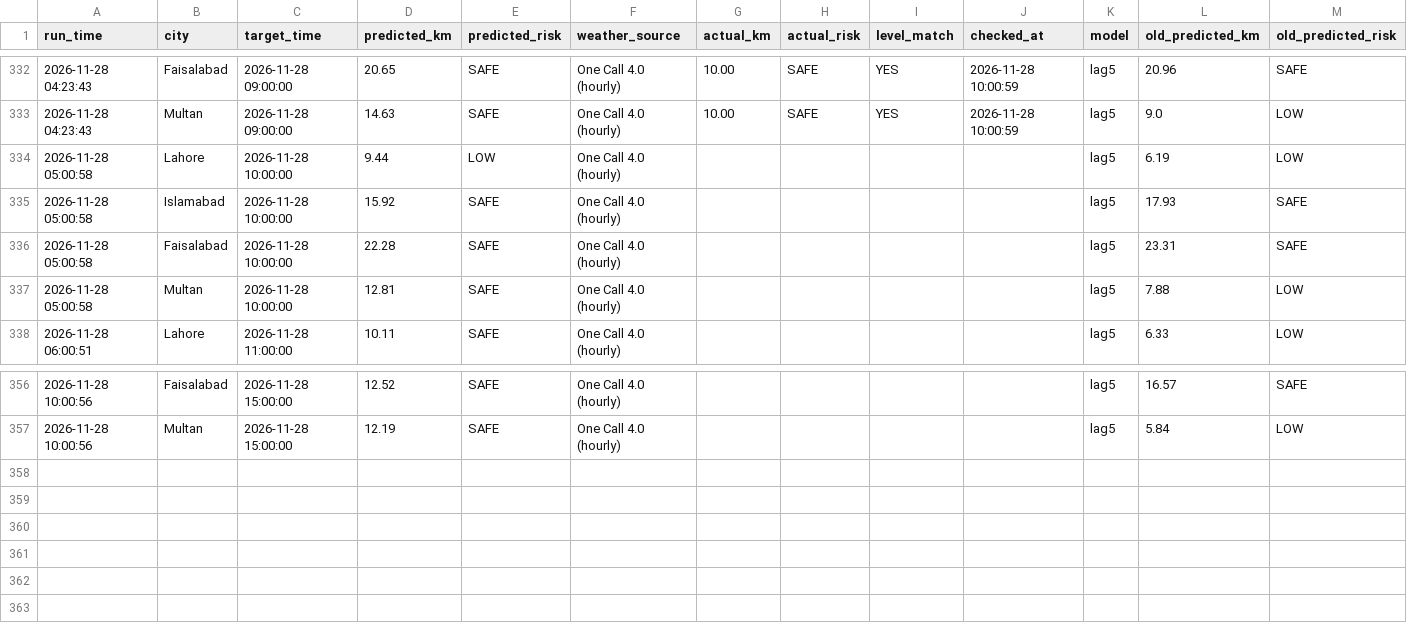
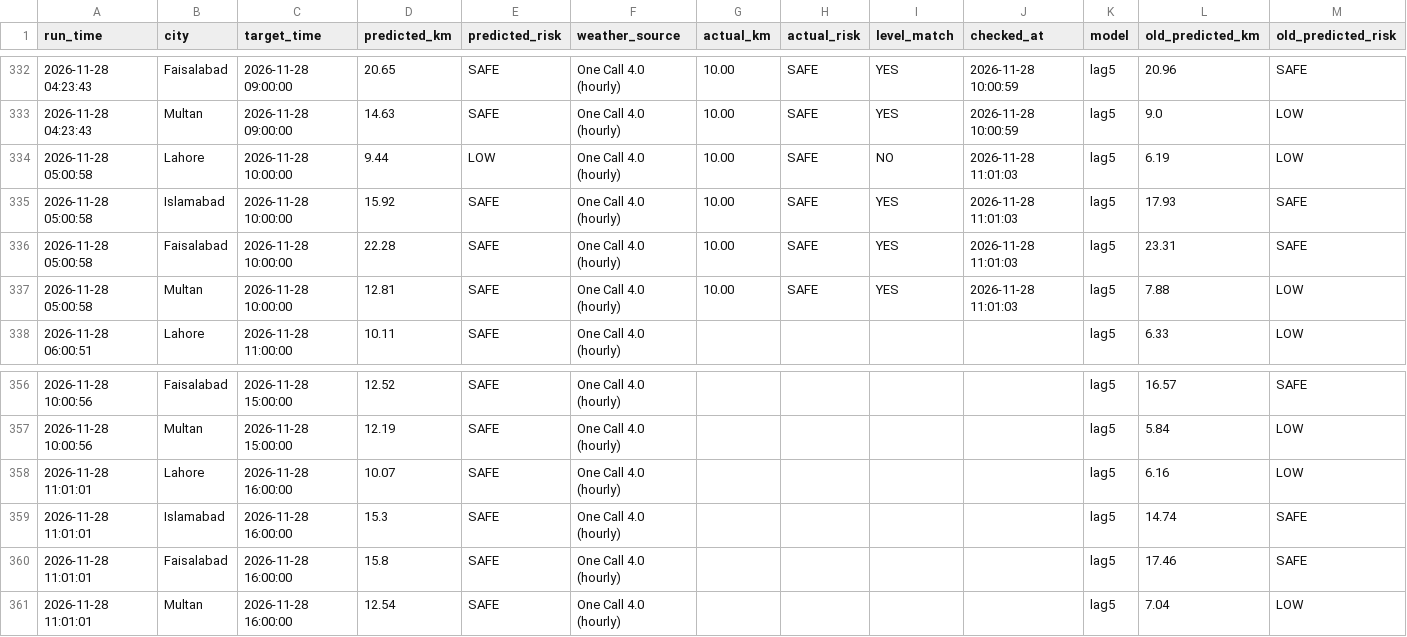
Before and after one commit to amnanaeem123-coder/smog-prediction-backend, a CSV file: prediction_log.csv, drawn as a sheet; only a part is shown, gaps mark what is left out.

Commit message:
Hourly forecast 2026-11-28 11:01

```diff
--- a/prediction_log.csv
+++ b/prediction_log.csv
@@ -333,6 +333,6 @@ run_time,city,target_time,predicted_km,predicted_risk,weather_source,actual_km,a
 2026-11-28 04:23:43,Multan,2026-11-28 09:00:00,14.63,SAFE,One Call 4.0 (hourly),10.00,SAFE,YES,2026-11-28 10:00:59,lag5,9.0,LOW
-2026-11-28 05:00:58,Lahore,2026-11-28 10:00:00,9.44,LOW,One Call 4.0 (hourly),,,,,lag5,6.19,LOW
-2026-11-28 05:00:58,Islamabad,2026-11-28 10:00:00,15.92,SAFE,One Call 4.0 (hourly),,,,,lag5,17.93,SAFE
-2026-11-28 05:00:58,Faisalabad,2026-11-28 10:00:00,22.28,SAFE,One Call 4.0 (hourly),,,,,lag5,23.31,SAFE
-2026-11-28 05:00:58,Multan,2026-11-28 10:00:00,12.81,SAFE,One Call 4.0 (hourly),,,,,lag5,7.88,LOW
+2026-11-28 05:00:58,Lahore,2026-11-28 10:00:00,9.44,LOW,One Call 4.0 (hourly),10.00,SAFE,NO,2026-11-28 11:01:03,lag5,6.19,LOW
+2026-11-28 05:00:58,Islamabad,2026-11-28 10:00:00,15.92,SAFE,One Call 4.0 (hourly),10.00,SAFE,YES,2026-11-28 11:01:03,lag5,17.93,SAFE
+2026-11-28 05:00:58,Faisalabad,2026-11-28 10:00:00,22.28,SAFE,One Call 4.0 (hourly),10.00,SAFE,YES,2026-11-28 11:01:03,lag5,23.31,SAFE
+2026-11-28 05:00:58,Multan,2026-11-28 10:00:00,12.81,SAFE,One Call 4.0 (hourly),10.00,SAFE,YES,2026-11-28 11:01:03,lag5,7.88,LOW
 2026-11-28 06:00:51,Lahore,2026-11-28 11:00:00,10.11,SAFE,One Call 4.0 (hourly),,,,,lag5,6.33,LOW
@@ -357 +357,5 @@ run_time,city,target_time,predicted_km,predicted_risk,weather_source,actual_km,a
 2026-11-28 10:00:56,Multan,2026-11-28 15:00:00,12.19,SAFE,One Call 4.0 (hourly),,,,,lag5,5.84,LOW
+2026-11-28 11:01:01,Lahore,2026-11-28 16:00:00,10.07,SAFE,One Call 4.0 (hourly),,,,,lag5,6.16,LOW
+2026-11-28 11:01:01,Islamabad,2026-11-28 16:00:00,15.3,SAFE,One Call 4.0 (hourly),,,,,lag5,14.74,SAFE
+2026-11-28 11:01:01,Faisalabad,2026-11-28 16:00:00,15.8,SAFE,One Call 4.0 (hourly),,,,,lag5,17.46,SAFE
+2026-11-28 11:01:01,Multan,2026-11-28 16:00:00,12.54,SAFE,One Call 4.0 (hourly),,,,,lag5,7.04,LOW
```
Also changed, not shown: 3 other files.
